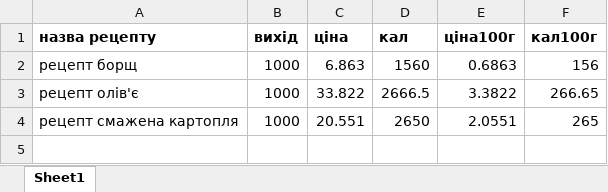
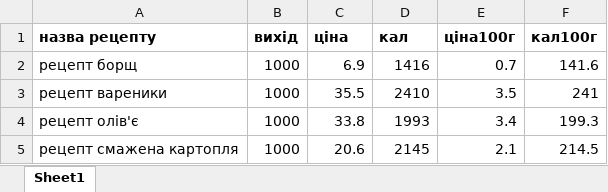
Before and after one commit to slavkoSenkiv/chefs-math, an Excel workbook: mvp/список рецептів.xlsx, sheet Sheet1, drawn as a sheet; values as stored, in another font and other column widths than the file's, no borders; addresses are those after the commit; the diff names each change by its address in the sheet, - before the commit and + after, or states it on an @@ line.

```diff
--- a/mvp/список рецептів.xlsx (sheet Sheet1)
+++ b/mvp/список рецептів.xlsx (sheet Sheet1)
-C2 (ціна): 6.863
+C2 (ціна): 6.9
-D2 (кал): 1560
+D2 (кал): 1416
-E2 (ціна100г): 0.6863
+E2 (ціна100г): 0.7
-F2 (кал100г): 156
+F2 (кал100г): 141.6
+row 3: рецепт вареники | 1000 | 35.5 | 2410 | 3.5 | 241
-C4 (ціна): 33.822
+C4 (ціна): 33.8
-D4 (кал): 2666.5
+D4 (кал): 1993
-E4 (ціна100г): 3.3822
+E4 (ціна100г): 3.4
-F4 (кал100г): 266.65
+F4 (кал100г): 199.3
-C5 (ціна): 20.551
+C5 (ціна): 20.6
-D5 (кал): 2650
+D5 (кал): 2145
-E5 (ціна100г): 2.0551
+E5 (ціна100г): 2.1
-F5 (кал100г): 265
+F5 (кал100г): 214.5
```
Also changed, not shown: mvp/рецепт борщ.xlsx, mvp/рецепт олів'є.xlsx, 19 other files.
